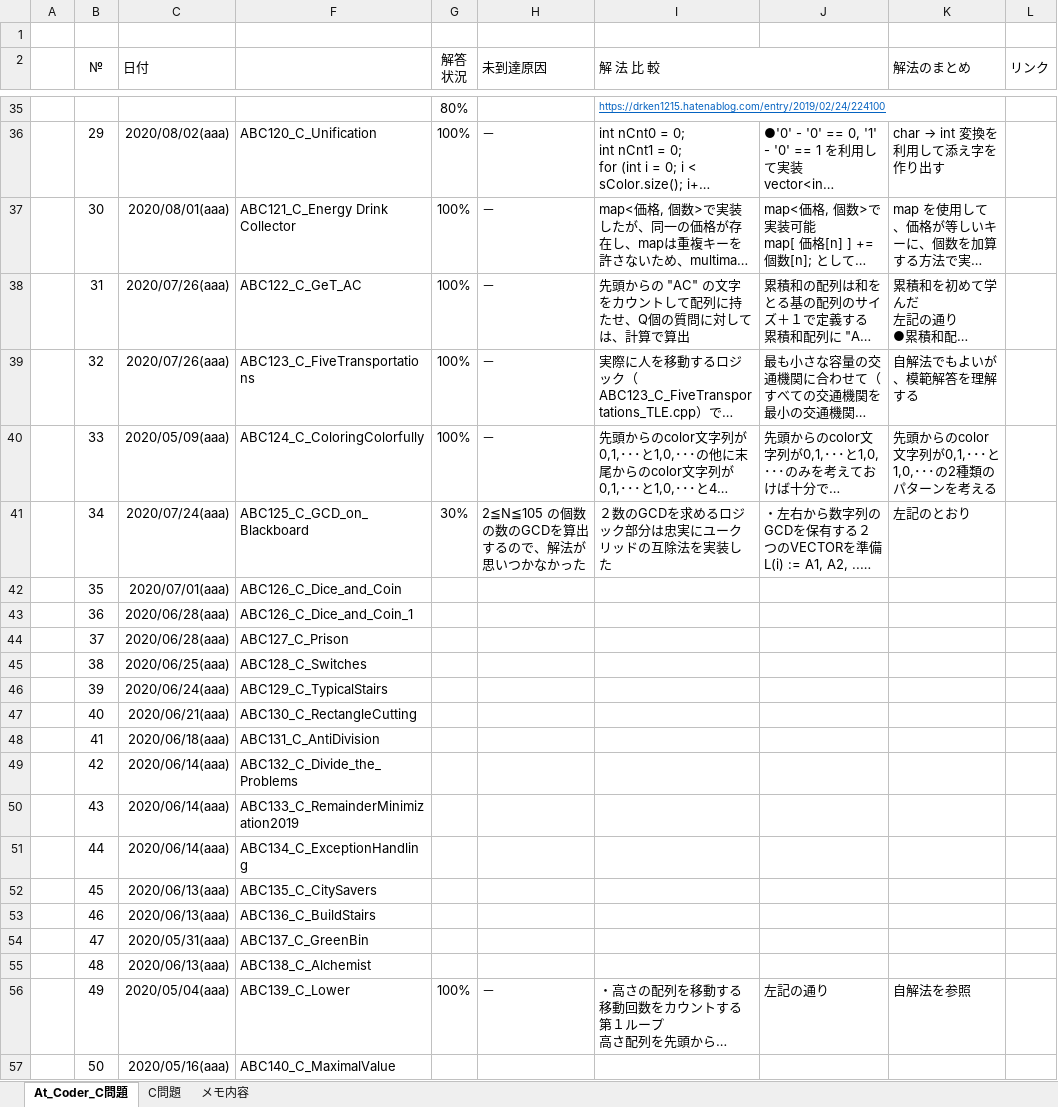
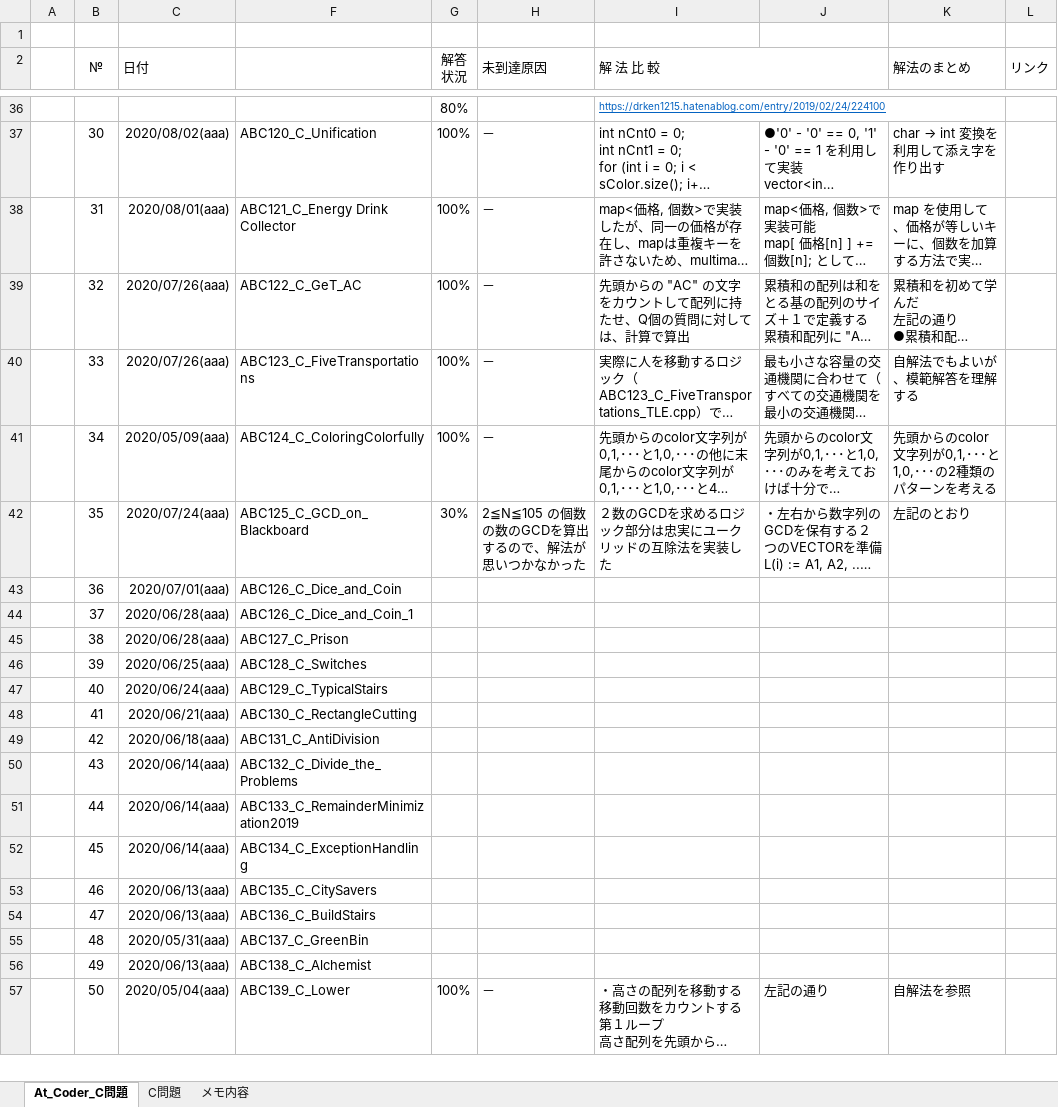
Before and after one commit to roshihie/At_Coder, an Excel workbook: ◆At_Coder_メモ帳◆.xlsm, sheet At_Coder_C問題, drawn as a sheet; only a part is shown, gaps mark what is left out; long unchanged cells end in …; values as stored, in another font and other column widths than the file's, no borders; conditional formats not drawn; removed rows and columns are numbered as before the commit, all else as after; the diff covers the shown part only; the diff names each change by its address in the sheet, - before the commit and + after, or states it on an @@ line.

```diff
--- a/◆At_Coder_メモ帳◆.xlsm (sheet At_Coder_C問題)
+++ b/◆At_Coder_メモ帳◆.xlsm (sheet At_Coder_C問題)
-B37 (№): 29
+B37 (№): 30
-B38 (№): 30
+B38 (№): 31
-B39 (№): 31
+B39 (№): 32
-B40 (№): 32
+B40 (№): 33
-B41 (№): 33
+B41 (№): 34
-B42 (№): 34
+B42 (№): 35
-row 42:  | 35 | 2020/07/01(aaa) | ABC126_C_Dice_and_Coin
-C43 (日付): 2020/06/28(aaa)
+C43 (日付): 2020/07/01(aaa)
-F43: ABC126_C_Dice_and_Coin_1
+F43: ABC126_C_Dice_and_Coin
-F44: ABC127_C_Prison
+F44: ABC126_C_Dice_and_Coin_1
-C45 (日付): 2020/06/25(aaa)
+C45 (日付): 2020/06/28(aaa)
-F45: ABC128_C_Switches
+F45: ABC127_C_Prison
-C46 (日付): 2020/06/24(aaa)
+C46 (日付): 2020/06/25(aaa)
-F46: ABC129_C_TypicalStairs
+F46: ABC128_C_Switches
-C47 (日付): 2020/06/21(aaa)
+C47 (日付): 2020/06/24(aaa)
-F47: ABC130_C_RectangleCutting
+F47: ABC129_C_TypicalStairs
-C48 (日付): 2020/06/18(aaa)
+C48 (日付): 2020/06/21(aaa)
-F48: ABC131_C_AntiDivision
+F48: ABC130_C_RectangleCutting
-C49 (日付): 2020/06/14(aaa)
+C49 (日付): 2020/06/18(aaa)
-F49: ABC132_C_Divide_the_Problems
+F49: ABC131_C_AntiDivision
-F50: ABC133_C_RemainderMinimization2019
+F50: ABC132_C_Divide_the_Problems
-F51: ABC134_C_ExceptionHandling
+F51: ABC133_C_RemainderMinimization2019
-C52 (日付): 2020/06/13(aaa)
+C52 (日付): 2020/06/14(aaa)
-F52: ABC135_C_CitySavers
+F52: ABC134_C_ExceptionHandling
-F53: ABC136_C_BuildStairs
+F53: ABC135_C_CitySavers
-C54 (日付): 2020/05/31(aaa)
+C54 (日付): 2020/06/13(aaa)
-F54: ABC137_C_GreenBin
+F54: ABC136_C_BuildStairs
-C55 (日付): 2020/06/13(aaa)
+C55 (日付): 2020/05/31(aaa)
-F55: ABC138_C_Alchemist
+F55: ABC137_C_GreenBin
+row 56:  | 49 | 2020/06/13(aaa) | ABC138_C_Alchemist
-B57 (№): 49
+B57 (№): 50
-row 57:  | 50 | 2020/05/16(aaa) | ABC140_C_MaximalValue
```
Also changed, not shown: 5 added rows, 3 removed rows and 96 edited cells elsewhere in this sheet, formulas that keep their value, hidden cells, 1 other file.
